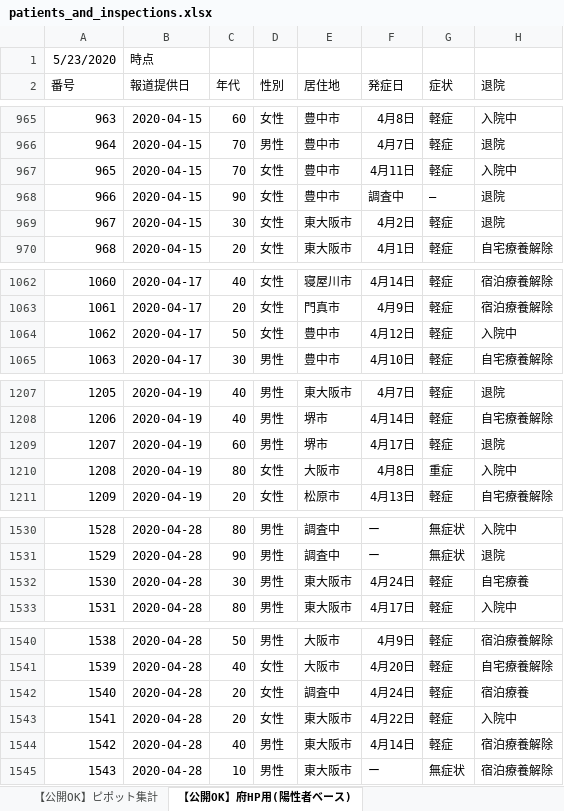
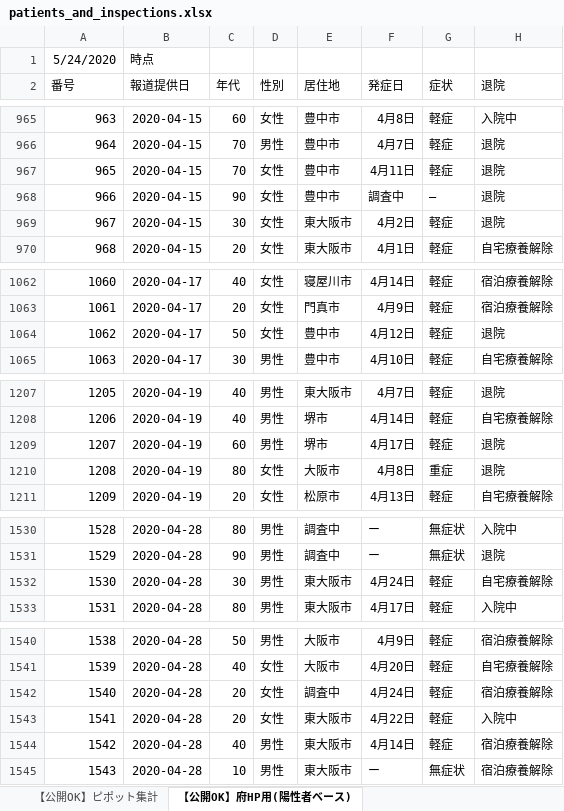
Before and after one commit to y-chan/covid19-tokyo, an Excel workbook: data/patients_and_inspections.xlsx, sheet 【公開OK】府HP用(陽性者ベース), drawn as a sheet; only a part is shown, gaps mark what is left out; values as stored, in another font and other column widths than the file's, no borders; the diff covers the shown part only; the diff names each change by its address in the sheet, - before the commit and + after, or states it on an @@ line.

```diff
--- a/data/patients_and_inspections.xlsx (sheet 【公開OK】府HP用(陽性者ベース))
+++ b/data/patients_and_inspections.xlsx (sheet 【公開OK】府HP用(陽性者ベース))
-A1 (番号): 5/23/2020
+A1 (番号): 5/24/2020
-H967 (退院): 入院中
+H967 (退院): 退院
-H1064 (退院): 入院中
+H1064 (退院): 退院
-H1210 (退院): 入院中
+H1210 (退院): 退院
-H1532 (退院): 自宅療養
+H1532 (退院): 自宅療養解除
-H1542 (退院): 宿泊療養
+H1542 (退院): 宿泊療養解除
```
Also changed, not shown: 9 edited cells elsewhere in this sheet, sheet 【公開OK】コロナサイト用（日付ベース）, sheet 【公開OK】ピポット集計, 1 other file.
